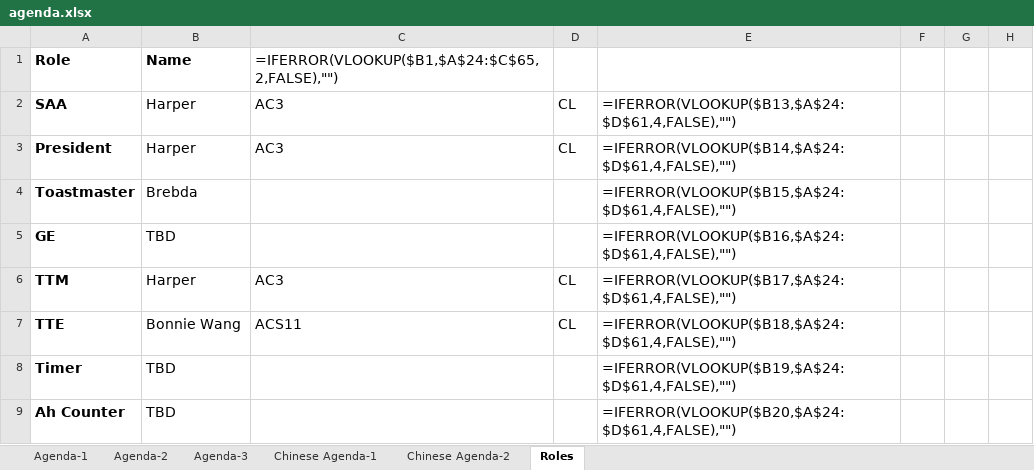
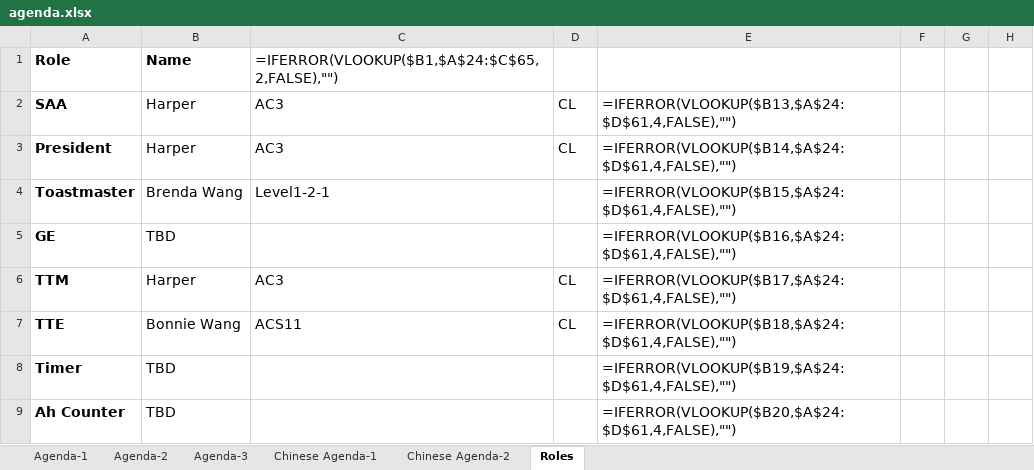
Before and after one commit to elliotzh/ms-toastmaster, an Excel workbook: agenda_generator/output/agenda.xlsx, sheet Roles, drawn as a sheet; only a part is shown; values as stored, in another font and other column widths than the file's, no borders; formulas without a stored value are shown as written; the diff names each change by its address in the sheet, - before the commit and + after, or states it on an @@ line.

```diff
--- a/agenda_generator/output/agenda.xlsx (sheet Roles)
+++ b/agenda_generator/output/agenda.xlsx (sheet Roles)
-B4: Brebda
+B4: Brenda Wang
-C4: (empty)
+C4: Level1-2-1
```
Also changed, not shown: 2 other files.
